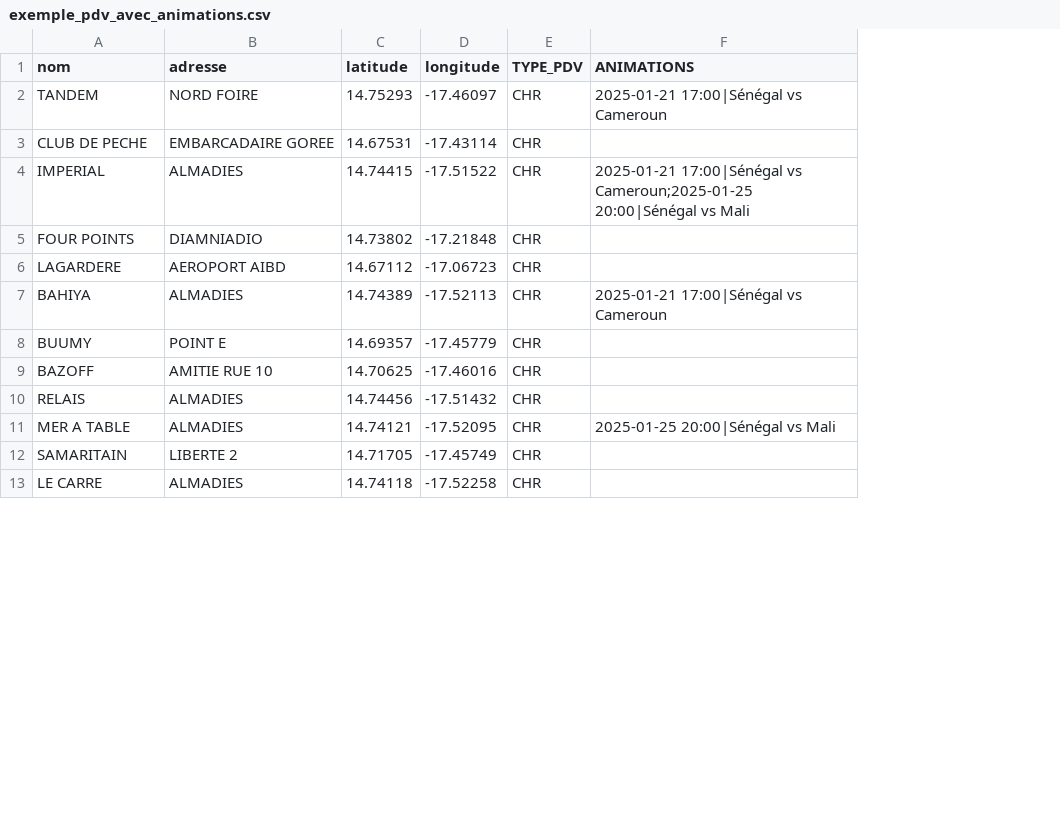
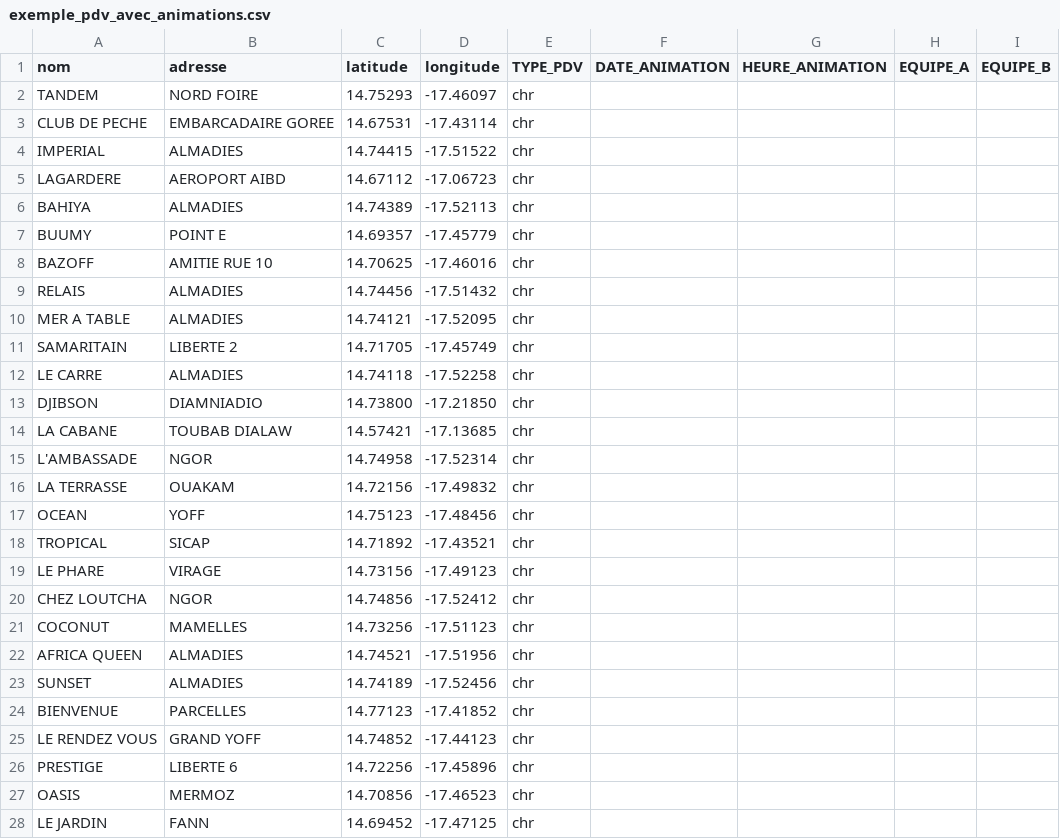
Before and after one commit to houedanoujl/landingpageCAN, a CSV file: exemple_pdv_avec_animations.csv, drawn as a sheet; only a part is shown; removed rows and columns are numbered as before the commit, all else as after; the diff covers the shown part only; the diff names each change by its address in the sheet, - before the commit and + after, or states it on an @@ line.

Commit message:
Remove animation data from CSV and add entries
All ANIMATIONS data has been cleared from the CSV file. Additional duplicate and reordered entries for several locations have been added, possibly to expand or update the dataset.

```diff
--- a/exemple_pdv_avec_animations.csv
+++ b/exemple_pdv_avec_animations.csv
-column F (ANIMATIONS), rows 2-4: 2025-01-21 17:00|Sénégal vs Cameroun |  | 2025-01-21 17:00|Sénégal vs Cameroun;2025-01-25 20:00|Sénégal vs Mali; rows 7-11: 2025-01-21 17:00|Sénégal vs Cameroun |  |  |  | 2025-01-25 20:00|Sénégal vs Mali
+column F (DATE_ANIMATION), empty
+column G (HEURE_ANIMATION), empty
+column H (EQUIPE_A), empty
+column I (EQUIPE_B), empty
-E2:E4 (TYPE_PDV): CHR
+E2:E4 (TYPE_PDV): chr
-row 5: FOUR POINTS | DIAMNIADIO | 14.73802 | -17.21848 | CHR
-E5:E12 (TYPE_PDV): CHR
+E5:E12 (TYPE_PDV): chr
+row 13: DJIBSON | DIAMNIADIO | 14.73800 | -17.21850 | chr
+row 14: LA CABANE | TOUBAB DIALAW | 14.57421 | -17.13685 | chr
+row 15: L'AMBASSADE | NGOR | 14.74958 | -17.52314 | chr
+row 16: LA TERRASSE | OUAKAM | 14.72156 | -17.49832 | chr
+row 17: OCEAN | YOFF | 14.75123 | -17.48456 | chr
+row 18: TROPICAL | SICAP | 14.71892 | -17.43521 | chr
+row 19: LE PHARE | VIRAGE | 14.73156 | -17.49123 | chr
+row 20: CHEZ LOUTCHA | NGOR | 14.74856 | -17.52412 | chr
+row 21: COCONUT | MAMELLES | 14.73256 | -17.51123 | chr
+row 22: AFRICA QUEEN | ALMADIES | 14.74521 | -17.51956 | chr
+row 23: SUNSET | ALMADIES | 14.74189 | -17.52456 | chr
+row 24: BIENVENUE | PARCELLES | 14.77123 | -17.41852 | chr
+row 25: LE RENDEZ VOUS | GRAND YOFF | 14.74852 | -17.44123 | chr
+row 26: PRESTIGE | LIBERTE 6 | 14.72256 | -17.45896 | chr
+row 27: OASIS | MERMOZ | 14.70856 | -17.46523 | chr
+row 28: LE JARDIN | FANN | 14.69452 | -17.47125 | chr
```
Also changed, not shown: 6 added rows, 1 removed row and 10 edited cells elsewhere in this file, 1 other file.
